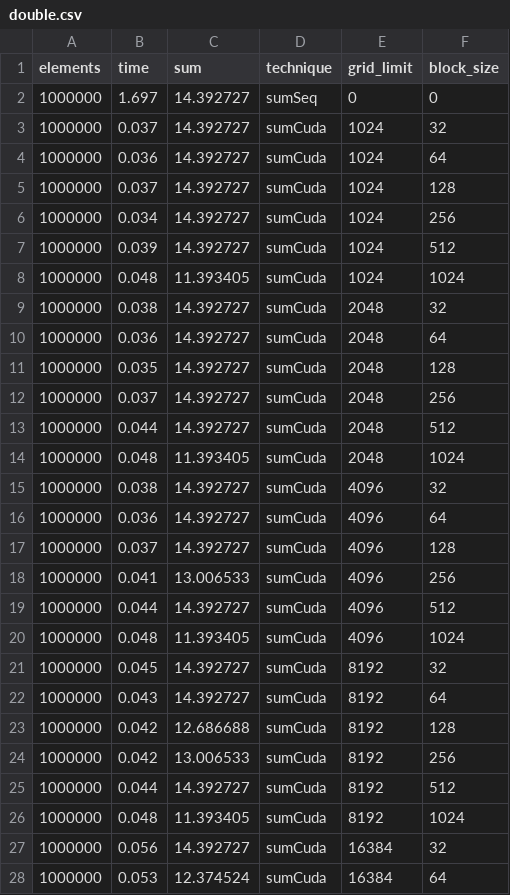
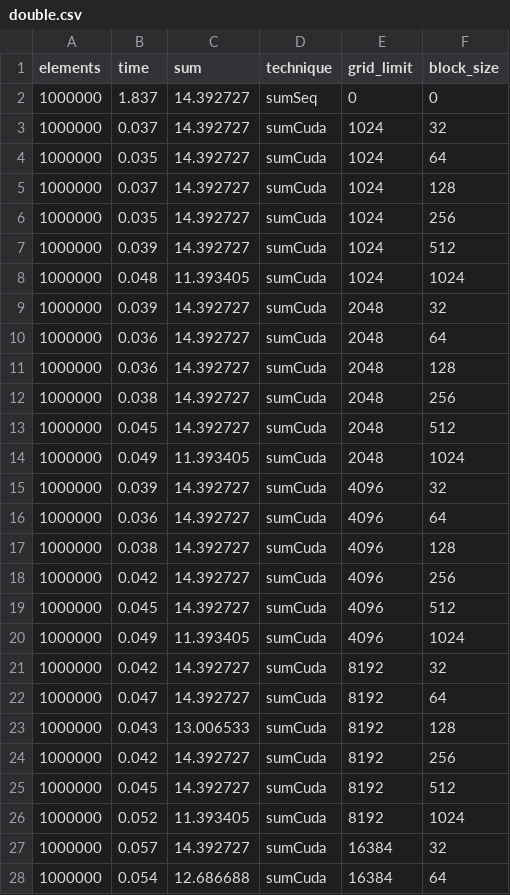
Before and after one commit to puzzlef/vector-sum-cuda, a CSV file: out/double.csv, drawn as a sheet; only a part is shown; the diff covers the shown part only.

Commit message:
:skunk: w/ mid block-size 256

```diff
--- a/out/double.csv
+++ b/out/double.csv
@@ -1,28 +1,28 @@
 elements,time,sum,technique,grid_limit,block_size
-"1000000","1.697","14.392727","sumSeq","0","0"
+"1000000","1.837","14.392727","sumSeq","0","0"
 "1000000","0.037","14.392727","sumCuda","1024","32"
-"1000000","0.036","14.392727","sumCuda","1024","64"
+"1000000","0.035","14.392727","sumCuda","1024","64"
 "1000000","0.037","14.392727","sumCuda","1024","128"
-"1000000","0.034","14.392727","sumCuda","1024","256"
+"1000000","0.035","14.392727","sumCuda","1024","256"
 "1000000","0.039","14.392727","sumCuda","1024","512"
 "1000000","0.048","11.393405","sumCuda","1024","1024"
-"1000000","0.038","14.392727","sumCuda","2048","32"
+"1000000","0.039","14.392727","sumCuda","2048","32"
 "1000000","0.036","14.392727","sumCuda","2048","64"
-"1000000","0.035","14.392727","sumCuda","2048","128"
-"1000000","0.037","14.392727","sumCuda","2048","256"
-"1000000","0.044","14.392727","sumCuda","2048","512"
-"1000000","0.048","11.393405","sumCuda","2048","1024"
-"1000000","0.038","14.392727","sumCuda","4096","32"
+"1000000","0.036","14.392727","sumCuda","2048","128"
+"1000000","0.038","14.392727","sumCuda","2048","256"
+"1000000","0.045","14.392727","sumCuda","2048","512"
+"1000000","0.049","11.393405","sumCuda","2048","1024"
+"1000000","0.039","14.392727","sumCuda","4096","32"
 "1000000","0.036","14.392727","sumCuda","4096","64"
-"1000000","0.037","14.392727","sumCuda","4096","128"
-"1000000","0.041","13.006533","sumCuda","4096","256"
-"1000000","0.044","14.392727","sumCuda","4096","512"
-"1000000","0.048","11.393405","sumCuda","4096","1024"
-"1000000","0.045","14.392727","sumCuda","8192","32"
-"1000000","0.043","14.392727","sumCuda","8192","64"
-"1000000","0.042","12.686688","sumCuda","8192","128"
-"1000000","0.042","13.006533","sumCuda","8192","256"
-"1000000","0.044","14.392727","sumCuda","8192","512"
-"1000000","0.048","11.393405","sumCuda","8192","1024"
-"1000000","0.056","14.392727","sumCuda","16384","32"
-"1000000","0.053","12.374524","sumCuda","16384","64"
+"1000000","0.038","14.392727","sumCuda","4096","128"
+"1000000","0.042","14.392727","sumCuda","4096","256"
+"1000000","0.045","14.392727","sumCuda","4096","512"
+"1000000","0.049","11.393405","sumCuda","4096","1024"
+"1000000","0.042","14.392727","sumCuda","8192","32"
+"1000000","0.047","14.392727","sumCuda","8192","64"
+"1000000","0.043","13.006533","sumCuda","8192","128"
+"1000000","0.042","14.392727","sumCuda","8192","256"
+"1000000","0.045","14.392727","sumCuda","8192","512"
+"1000000","0.052","11.393405","sumCuda","8192","1024"
+"1000000","0.057","14.392727","sumCuda","16384","32"
+"1000000","0.054","12.686688","sumCuda","16384","64"
```
Also changed, not shown: 109 edited cells elsewhere in this file, out/float.csv, 4 other files.
